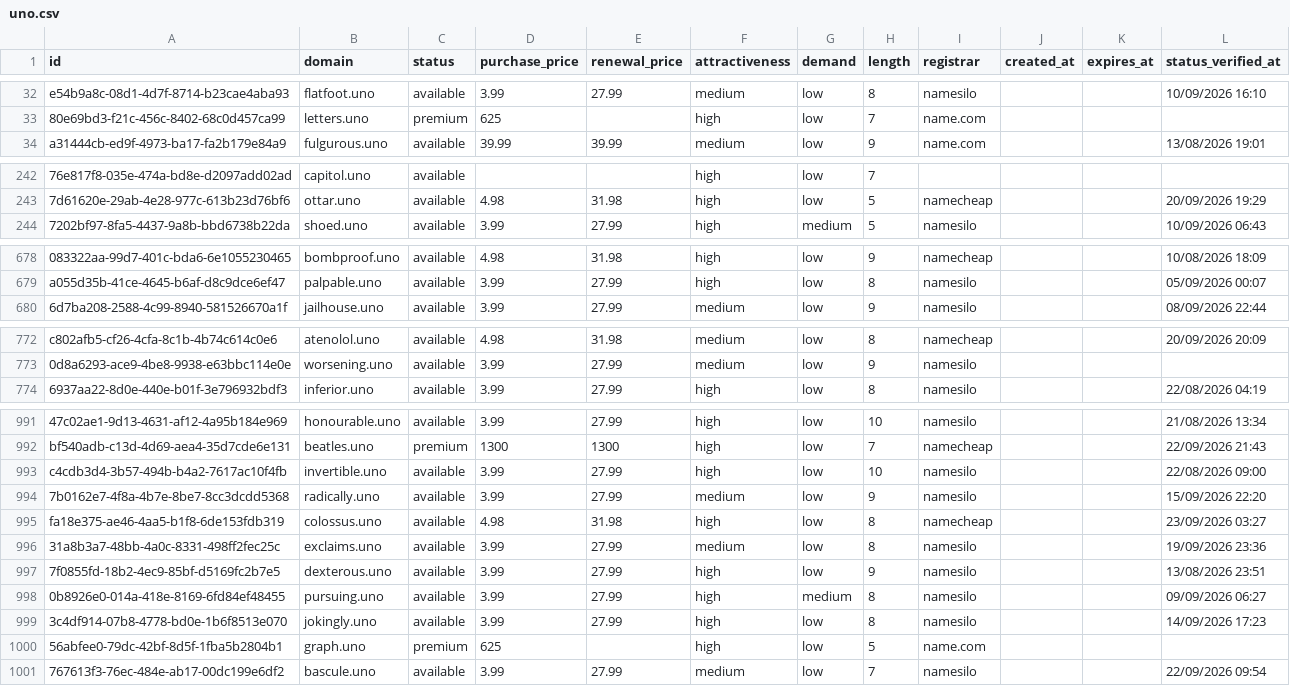
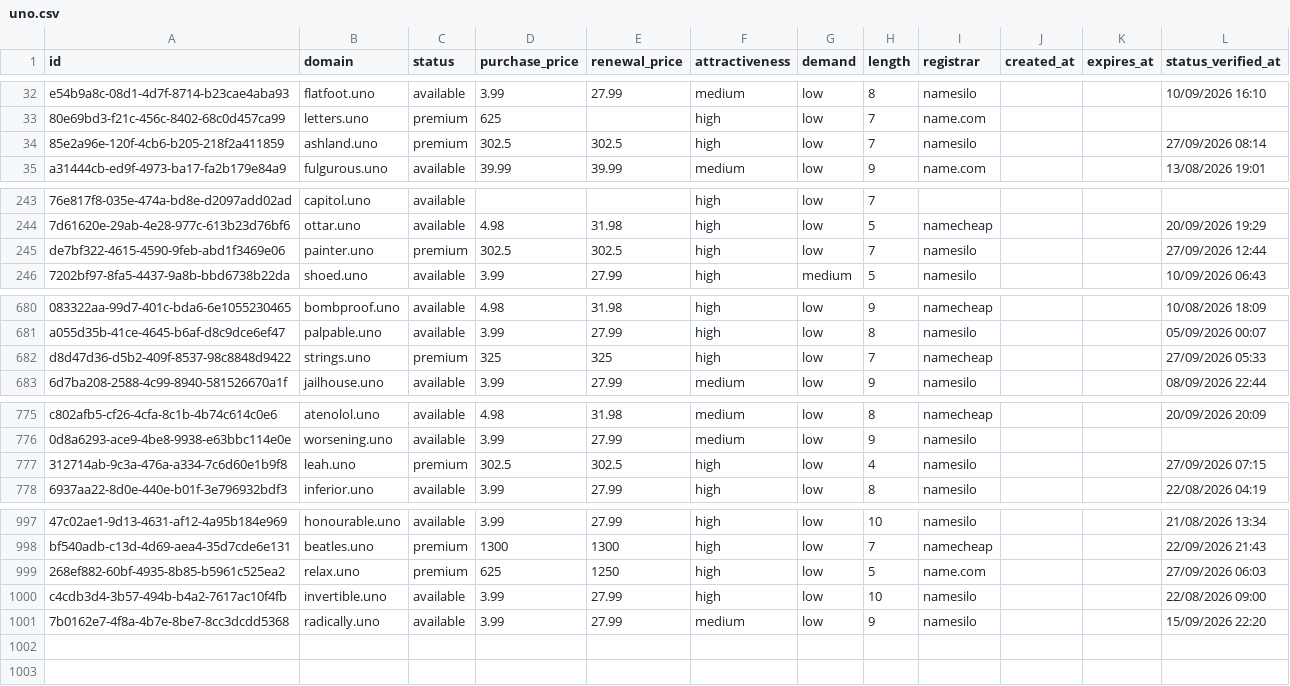
Before and after one commit to UniqueDomains/uno-oneword-domains, a CSV file: uno.csv, drawn as a sheet; only a part is shown, gaps mark what is left out; removed rows and columns are numbered as before the commit, all else as after; the diff covers the shown part only; the diff names each change by its address in the sheet, - before the commit and + after, or states it on an @@ line.

Commit message:
Domains update

```diff
--- a/uno.csv
+++ b/uno.csv
+row 34: 85e2a96e-120f-4cb6-b205-218f2a411859 | ashland.uno | premium | 302.5 | 302.5 | high | low | 7 | namesilo |  |  | 27/09/2026 08:14
+row 245: de7bf322-4615-4590-9feb-abd1f3469e06 | painter.uno | premium | 302.5 | 302.5 | high | low | 7 | namesilo |  |  | 27/09/2026 12:44
+row 682: d8d47d36-d5b2-409f-8537-98c8848d9422 | strings.uno | premium | 325 | 325 | high | low | 7 | namecheap |  |  | 27/09/2026 05:33
+row 777: 312714ab-9c3a-476a-a334-7c6d60e1b9f8 | leah.uno | premium | 302.5 | 302.5 | high | low | 4 | namesilo |  |  | 27/09/2026 07:15
+row 999: 268ef882-60bf-4935-8b85-b5961c525ea2 | relax.uno | premium | 625 | 1250 | high | low | 5 | name.com |  |  | 27/09/2026 06:03
-row 995: fa18e375-ae46-4aa5-b1f8-6de153fdb319 | colossus.uno | available | 4.98 | 31.98 | high | low | 8 | namecheap |  |  | 23/09/2026 03:27
-row 996: 31a8b3a7-48bb-4a0c-8331-498ff2fec25c | exclaims.uno | available | 3.99 | 27.99 | medium | low | 8 | namesilo |  |  | 19/09/2026 23:36
-row 997: 7f0855fd-18b2-4ec9-85bf-d5169fc2b7e5 | dexterous.uno | available | 3.99 | 27.99 | high | low | 9 | namesilo |  |  | 13/08/2026 23:51
-row 998: 0b8926e0-014a-418e-8169-6fd84ef48455 | pursuing.uno | available | 3.99 | 27.99 | high | medium | 8 | namesilo |  |  | 09/09/2026 06:27
-row 999: 3c4df914-07b8-4778-bd0e-1b6f8513e070 | jokingly.uno | available | 3.99 | 27.99 | high | low | 8 | namesilo |  |  | 14/09/2026 17:23
-row 1000: 56abfee0-79dc-42bf-8d5f-1fba5b2804b1 | graph.uno | premium | 625 |  | high | low | 5 | name.com
-row 1001: 767613f3-76ec-484e-ab17-00dc199e6df2 | bascule.uno | available | 3.99 | 27.99 | medium | low | 7 | namesilo |  |  | 22/09/2026 09:54
```
Also changed, not shown: 3 added rows, 1 removed row and 21 edited cells elsewhere in this file, 3 other files.
